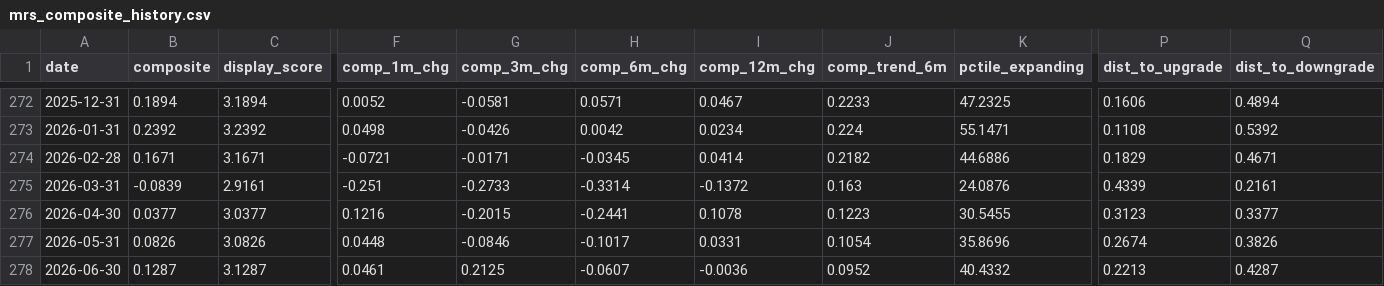
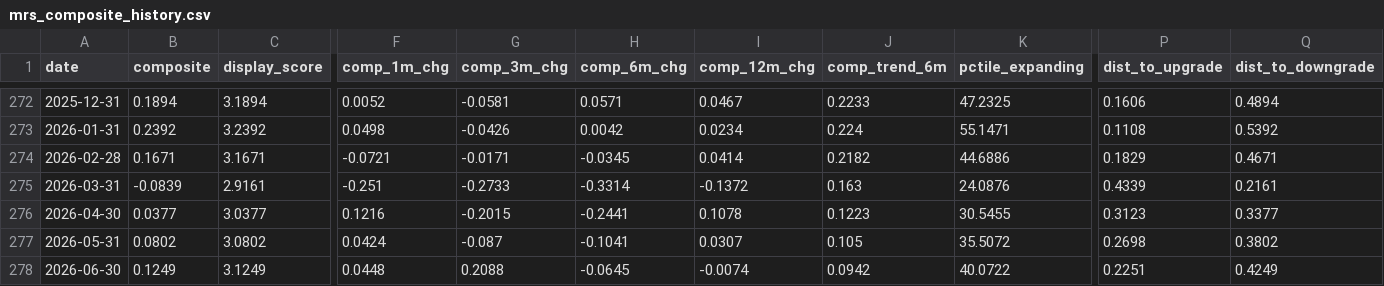
Before and after one commit to ankitv25/Macro-Regime-Score, a CSV file: outputs/monitoring/mrs_composite_history.csv, drawn as a sheet; only a part is shown, gaps mark what is left out; the diff covers the shown part only; the diff names each change by its address in the sheet, - before the commit and + after, or states it on an @@ line.

Commit message:
MRS resync: 2026-06 — FRED revisions + market data update

```diff
--- a/outputs/monitoring/mrs_composite_history.csv
+++ b/outputs/monitoring/mrs_composite_history.csv
-B277 (composite): 0.0826
+B277 (composite): 0.0802
-C277 (display_score): 3.0826
+C277 (display_score): 3.0802
-F277 (comp_1m_chg): 0.0448
+F277 (comp_1m_chg): 0.0424
-G277 (comp_3m_chg): -0.0846
+G277 (comp_3m_chg): -0.087
-H277 (comp_6m_chg): -0.1017
+H277 (comp_6m_chg): -0.1041
-I277 (comp_12m_chg): 0.0331
+I277 (comp_12m_chg): 0.0307
-J277 (comp_trend_6m): 0.1054
+J277 (comp_trend_6m): 0.105
-K277 (pctile_expanding): 35.8696
+K277 (pctile_expanding): 35.5072
-P277 (dist_to_upgrade): 0.2674
+P277 (dist_to_upgrade): 0.2698
-Q277 (dist_to_downgrade): 0.3826
+Q277 (dist_to_downgrade): 0.3802
-B278 (composite): 0.1287
+B278 (composite): 0.1249
-C278 (display_score): 3.1287
+C278 (display_score): 3.1249
-F278 (comp_1m_chg): 0.0461
+F278 (comp_1m_chg): 0.0448
-G278 (comp_3m_chg): 0.2125
+G278 (comp_3m_chg): 0.2088
-H278 (comp_6m_chg): -0.0607
+H278 (comp_6m_chg): -0.0645
-I278 (comp_12m_chg): -0.0036
+I278 (comp_12m_chg): -0.0074
-J278 (comp_trend_6m): 0.0952
+J278 (comp_trend_6m): 0.0942
-K278 (pctile_expanding): 40.4332
+K278 (pctile_expanding): 40.0722
-P278 (dist_to_upgrade): 0.2213
+P278 (dist_to_upgrade): 0.2251
-Q278 (dist_to_downgrade): 0.4287
+Q278 (dist_to_downgrade): 0.4249
```
Also changed, not shown: 1 edited cell elsewhere in this file, outputs/monitoring/mrs_indicator_history.csv, outputs/monitoring/mrs_pillar_history.csv, 7 other files.
